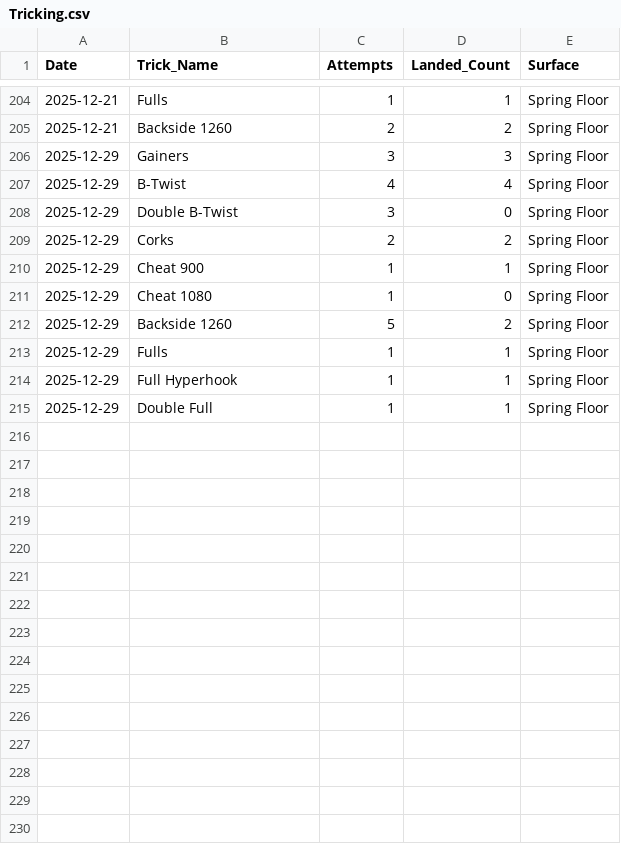
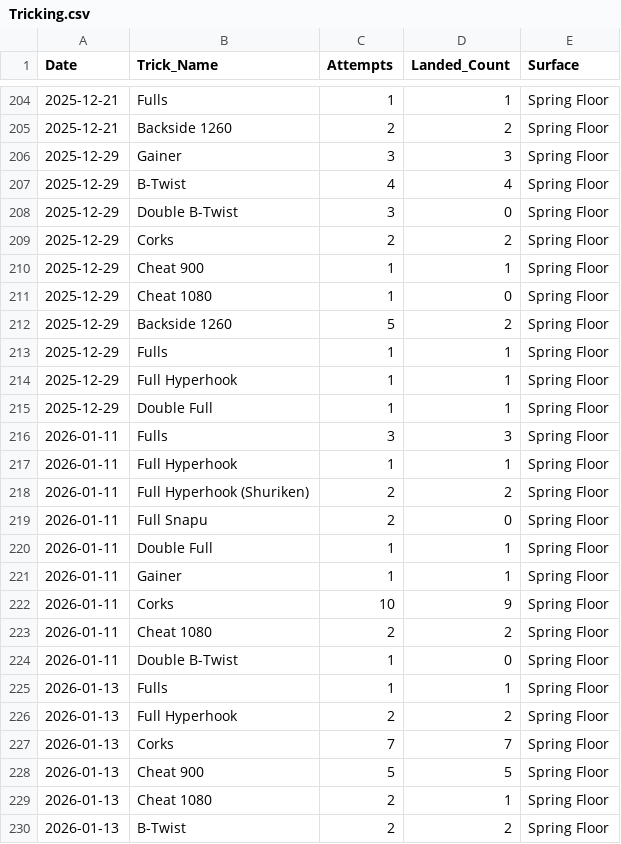
Before and after one commit to jangjake/Tricking, a CSV file: PERSONAL PROJECT/Tricking.csv, drawn as a sheet; only a part is shown, gaps mark what is left out.

Commit message:
1/14/2026 added a function to turn aggregated data frame into ts object

```diff
--- a/PERSONAL PROJECT/Tricking.csv
+++ b/PERSONAL PROJECT/Tricking.csv
@@ -205,3 +205,3 @@ Date,Trick_Name,Attempts,Landed_Count,Surface
 2025-12-21,Backside 1260,2,2,Spring Floor
-2025-12-29,Gainers,3,3,Spring Floor
+2025-12-29,Gainer,3,3,Spring Floor
 2025-12-29,B-Twist,4,4,Spring Floor
@@ -215 +215,16 @@ Date,Trick_Name,Attempts,Landed_Count,Surface
 2025-12-29,Double Full,1,1,Spring Floor
+2026-01-11,Fulls,3,3,Spring Floor
+2026-01-11,Full Hyperhook,1,1,Spring Floor
+2026-01-11,Full Hyperhook (Shuriken),2,2,Spring Floor
+2026-01-11,Full Snapu,2,0,Spring Floor
+2026-01-11,Double Full,1,1,Spring Floor
+2026-01-11,Gainer,1,1,Spring Floor
+2026-01-11,Corks,10,9,Spring Floor
+2026-01-11,Cheat 1080,2,2,Spring Floor
+2026-01-11,Double B-Twist,1,0,Spring Floor
+2026-01-13,Fulls,1,1,Spring Floor
+2026-01-13,Full Hyperhook,2,2,Spring Floor
+2026-01-13,Corks,7,7,Spring Floor
+2026-01-13,Cheat 900,5,5,Spring Floor
+2026-01-13,Cheat 1080,2,1,Spring Floor
+2026-01-13,B-Twist,2,2,Spring Floor
```
Also changed, not shown: 1 other file.
